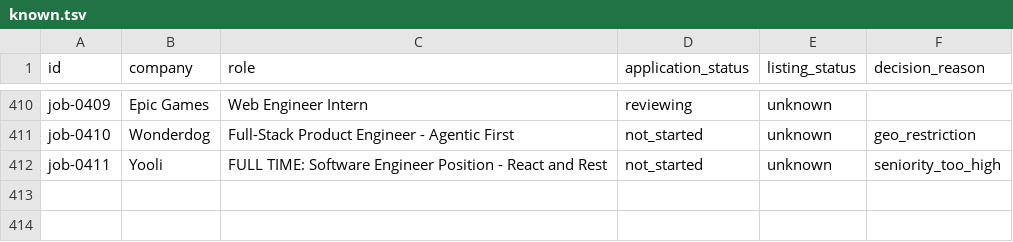
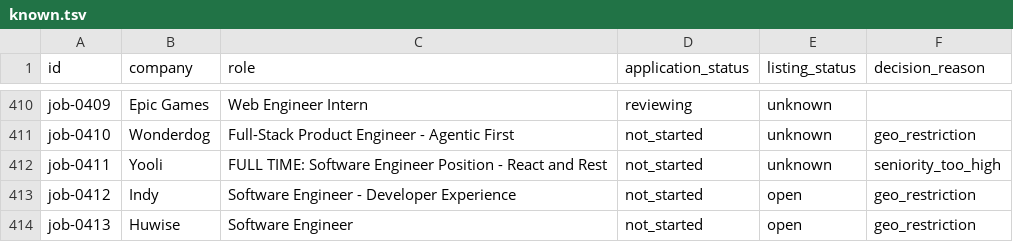
Before and after one commit to stupidkubik/job-searcher, a TSV file: data/index/known.tsv, drawn as a sheet; only a part is shown, gaps mark what is left out; the diff names each change by its address in the sheet, - before the commit and + after, or states it on an @@ line.

```diff
--- a/data/index/known.tsv
+++ b/data/index/known.tsv
+row 413: job-0412 | Indy | Software Engineer - Developer Experience | not_started | open | geo_restriction
+row 414: job-0413 | Huwise | Software Engineer | not_started | open | geo_restriction
```
Also changed, not shown: data/index/keys.tsv, data/job_sources.csv, 3 other files.
